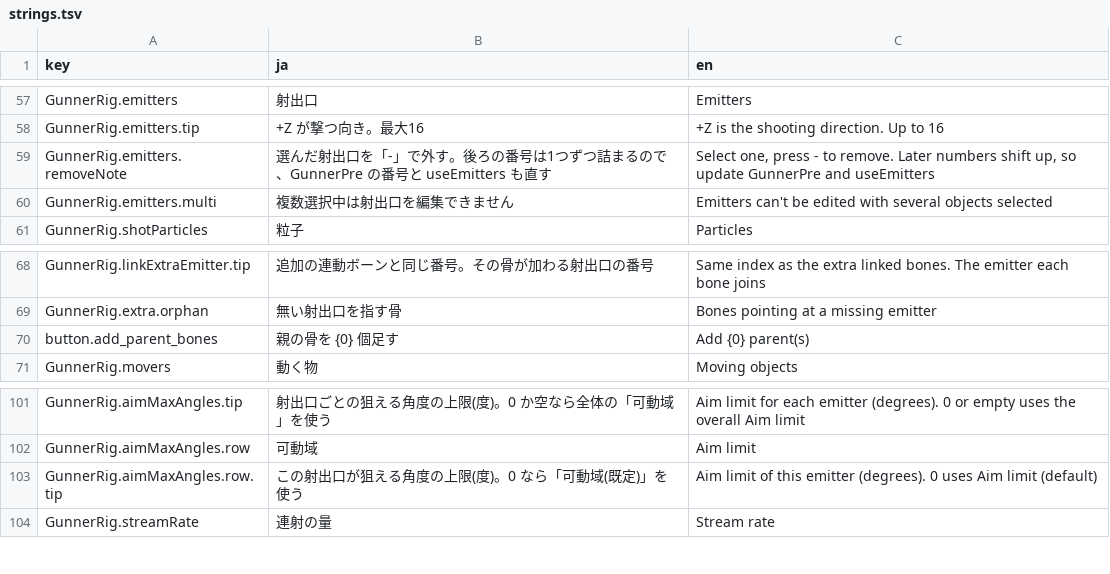
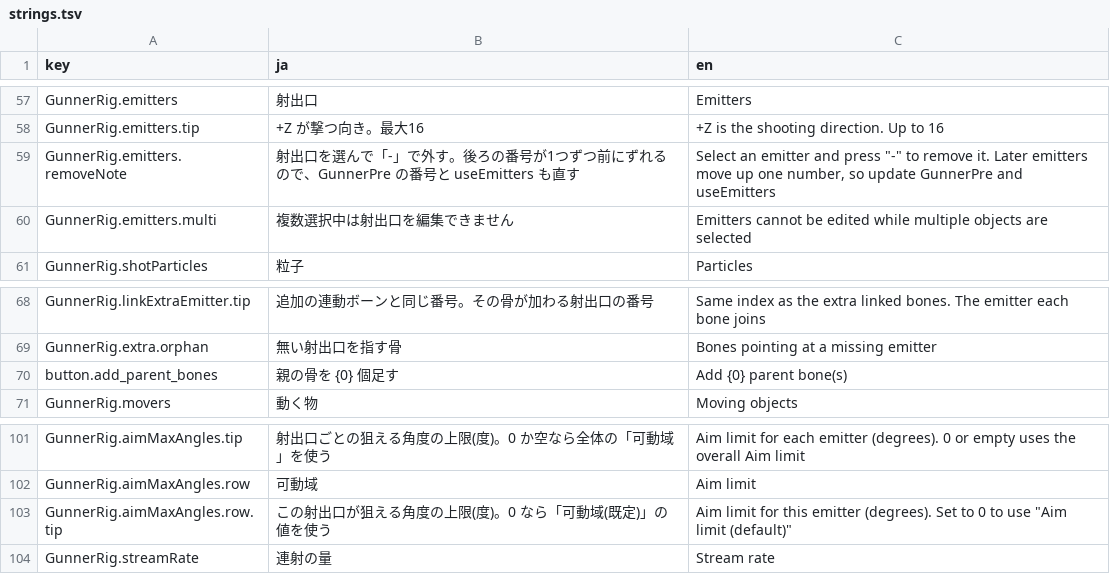
Before and after one commit to mecaota/vrc-gunner-script, a TSV file: Editor/strings.tsv, drawn as a sheet; only a part is shown, gaps mark what is left out.

```diff
--- a/Editor/strings.tsv
+++ b/Editor/strings.tsv
@@ -58,4 +58,4 @@ GunnerRig.emitters	射出口	Emitters
 GunnerRig.emitters.tip	+Z が撃つ向き。最大16	+Z is the shooting direction. Up to 16
-GunnerRig.emitters.removeNote	選んだ射出口を「-」で外す。後ろの番号は1つずつ詰まるので、GunnerPre の番号と useEmitters も直す	Select one, press - to remove. Later numbers shift up, so update GunnerPre and useEmitters
-GunnerRig.emitters.multi	複数選択中は射出口を編集できません	Emitters can't be edited with several objects selected
+GunnerRig.emitters.removeNote	射出口を選んで「-」で外す。後ろの番号が1つずつ前にずれるので、GunnerPre の番号と useEmitters も直す	Select an emitter and press "-" to remove it. Later emitters move up one number, so update GunnerPre and useEmitters
+GunnerRig.emitters.multi	複数選択中は射出口を編集できません	Emitters cannot be edited while multiple objects are selected
 GunnerRig.shotParticles	粒子	Particles
@@ -69,3 +69,3 @@ GunnerRig.linkExtraEmitter.tip	追加の連動ボーンと同じ番号。その
 GunnerRig.extra.orphan	無い射出口を指す骨	Bones pointing at a missing emitter
-button.add_parent_bones	親の骨を {0} 個足す	Add {0} parent(s)
+button.add_parent_bones	親の骨を {0} 個足す	Add {0} parent bone(s)
 GunnerRig.movers	動く物	Moving objects
@@ -102,3 +102,3 @@ GunnerRig.aimMaxAngles.tip	射出口ごとの狙える角度の上限(度)。0
 GunnerRig.aimMaxAngles.row	可動域	Aim limit
-GunnerRig.aimMaxAngles.row.tip	この射出口が狙える角度の上限(度)。0 なら「可動域(既定)」を使う	Aim limit of this emitter (degrees). 0 uses Aim limit (default)
+GunnerRig.aimMaxAngles.row.tip	この射出口が狙える角度の上限(度)。0 なら「可動域(既定)」の値を使う	Aim limit for this emitter (degrees). Set to 0 to use "Aim limit (default)"
 GunnerRig.streamRate	連射の量	Stream rate
```
